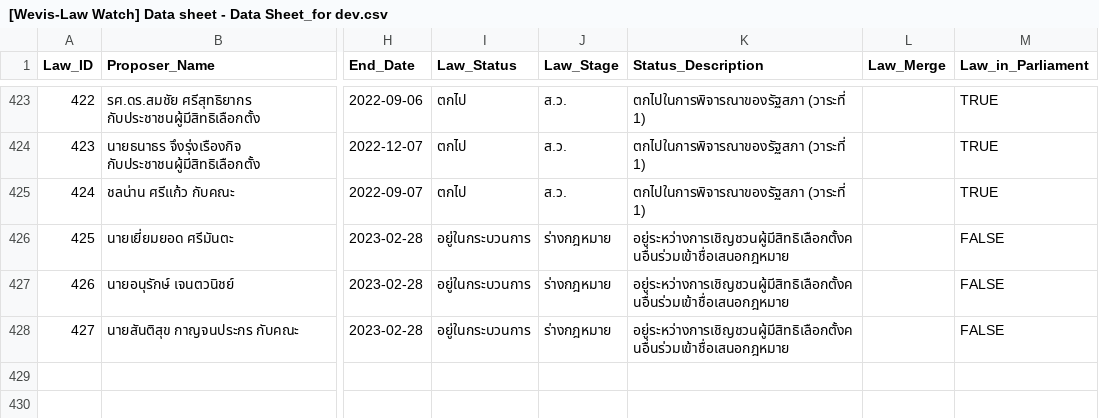
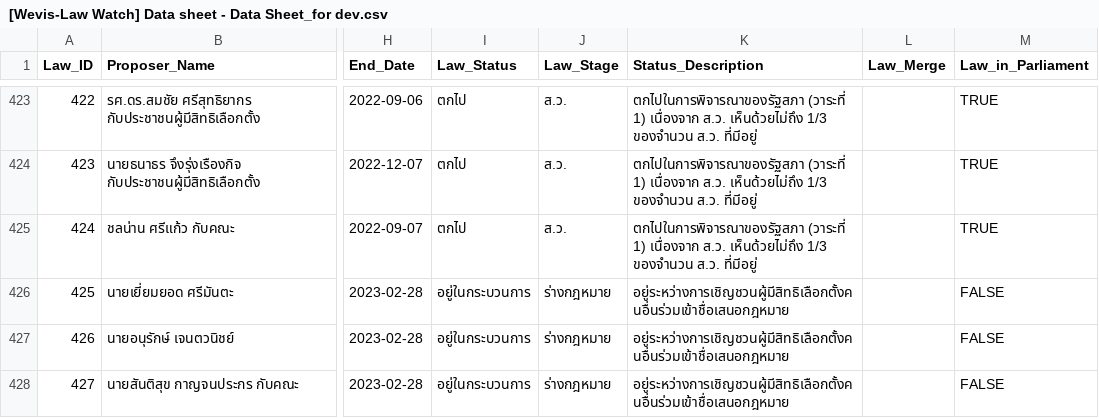
Before and after one commit to wevisdemo/law-watch, a CSV file: data/[Wevis-Law Watch] Data sheet - Data Sheet_for dev.csv, drawn as a sheet; only a part is shown, gaps mark what is left out; the diff covers the shown part only; the diff names each change by its address in the sheet, - before the commit and + after, or states it on an @@ line.

```diff
--- a/data/[Wevis-Law Watch] Data sheet - Data Sheet_for dev.csv
+++ b/data/[Wevis-Law Watch] Data sheet - Data Sheet_for dev.csv
-K423:K425 (Status_Description): …(วาระที่ 1)
+K423:K425 (Status_Description): …(วาระที่ 1) เนื่องจาก ส.ว. เห็นด้วยไม่ถึง 1/3 ของจำนวน ส.ว. ที่มีอยู่
```
Also changed, not shown: 53 edited cells elsewhere in this file, 2 other files.
